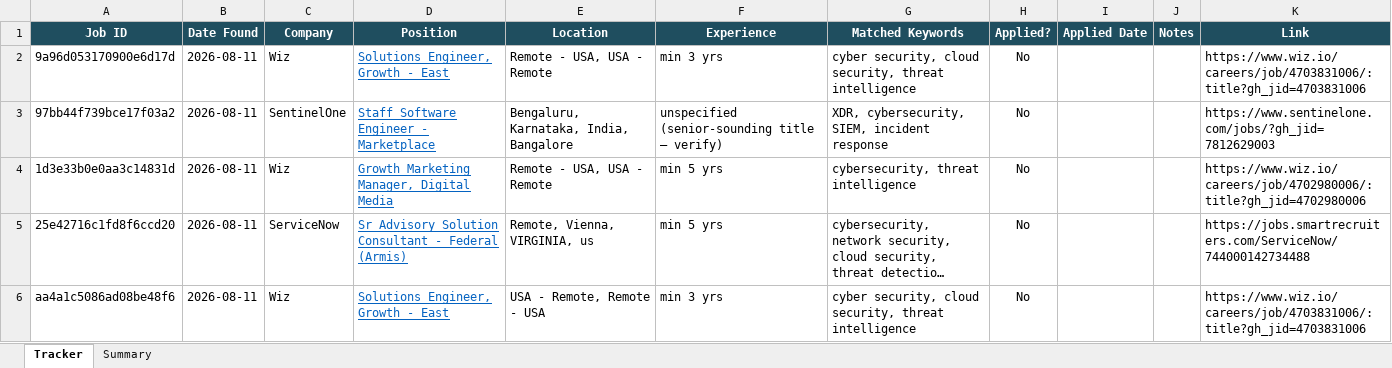
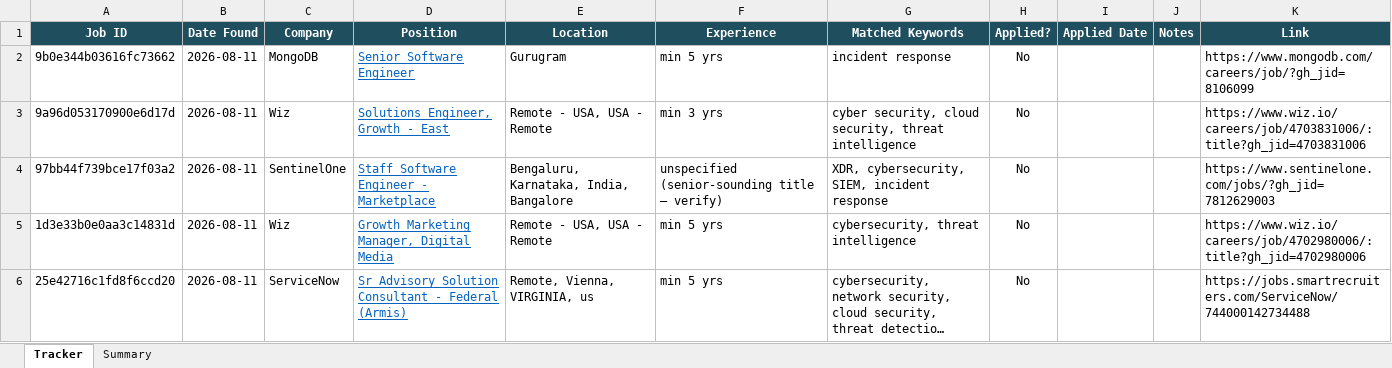
Before and after one commit to rajattiwari-stack/job-sentinel, an Excel workbook: tracker.xlsx, sheet Tracker, drawn as a sheet; only a part is shown; the shorter side is filled out with more unchanged rows; long unchanged cells end in …; values as stored, in another font and other column widths than the file's, no borders; conditional formats not drawn; the diff names each change by its address in the sheet, - before the commit and + after, or states it on an @@ line.

```diff
--- a/tracker.xlsx (sheet Tracker)
+++ b/tracker.xlsx (sheet Tracker)
+row 2: 9b0e344b03616fc73662 | 2026-08-11 | MongoDB | Senior Software Engineer | Gurugram | min 5 yrs | incident response | No |  |  | https://www.mongodb.com/careers/job/?gh_jid=8106099
```
Also changed, not shown: 1 other file.
